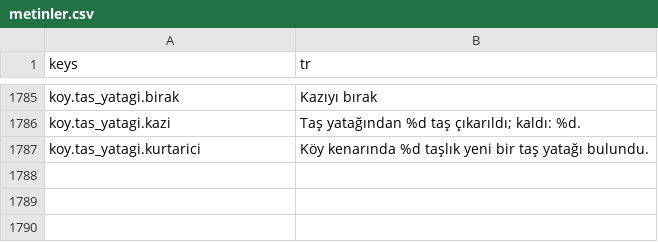
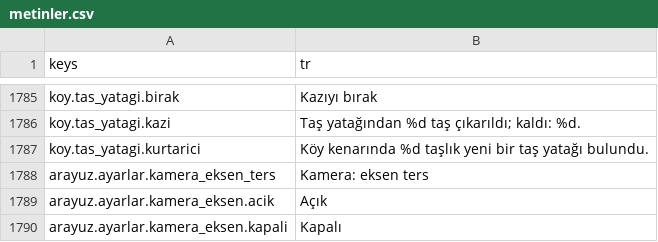
Before and after one commit to berk103458/GameDevoloper, a CSV file: data/metin/metinler.csv, drawn as a sheet; only a part is shown, gaps mark what is left out; the diff names each change by its address in the sheet, - before the commit and + after, or states it on an @@ line.

```diff
--- a/data/metin/metinler.csv
+++ b/data/metin/metinler.csv
+row 1788: arayuz.ayarlar.kamera_eksen_ters | Kamera: eksen ters
+row 1789: arayuz.ayarlar.kamera_eksen.acik | Açık
+row 1790: arayuz.ayarlar.kamera_eksen.kapali | Kapalı
```
Also changed, not shown: 10 other files.
